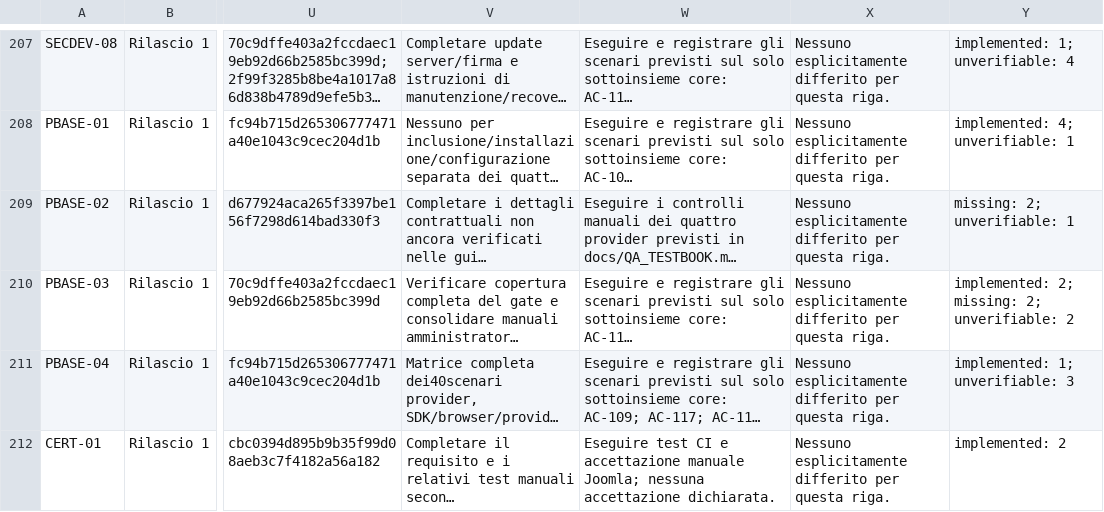
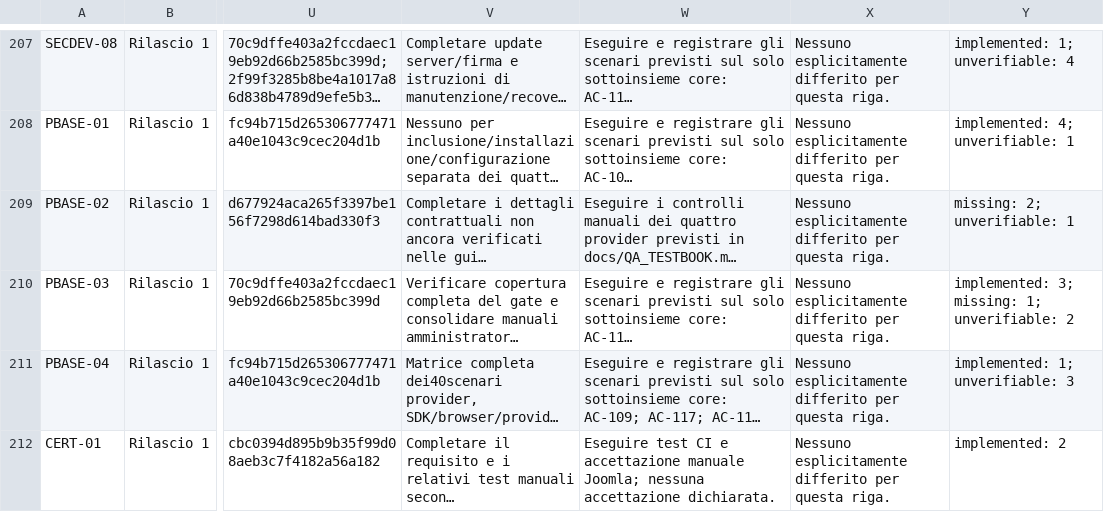
Before and after one commit to jeckodevelopment/jd_learn, a CSV file: docs/REQUIREMENTS_STATUS.csv, drawn as a sheet; only a part is shown, gaps mark what is left out; long unchanged cells end in …; the diff names each change by its address in the sheet, - before the commit and + after, or states it on an @@ line.

Commit message:
docs(PBASE-03): reconcile confirmed package gate evidence docs/REQUIREMENTS_STATUS.csv

```diff
--- a/docs/REQUIREMENTS_STATUS.csv
+++ b/docs/REQUIREMENTS_STATUS.csv
-Y210: implemented: 2; missing: 2; unverifiable: 2
+Y210: implemented: 3; missing: 1; unverifiable: 2
```
